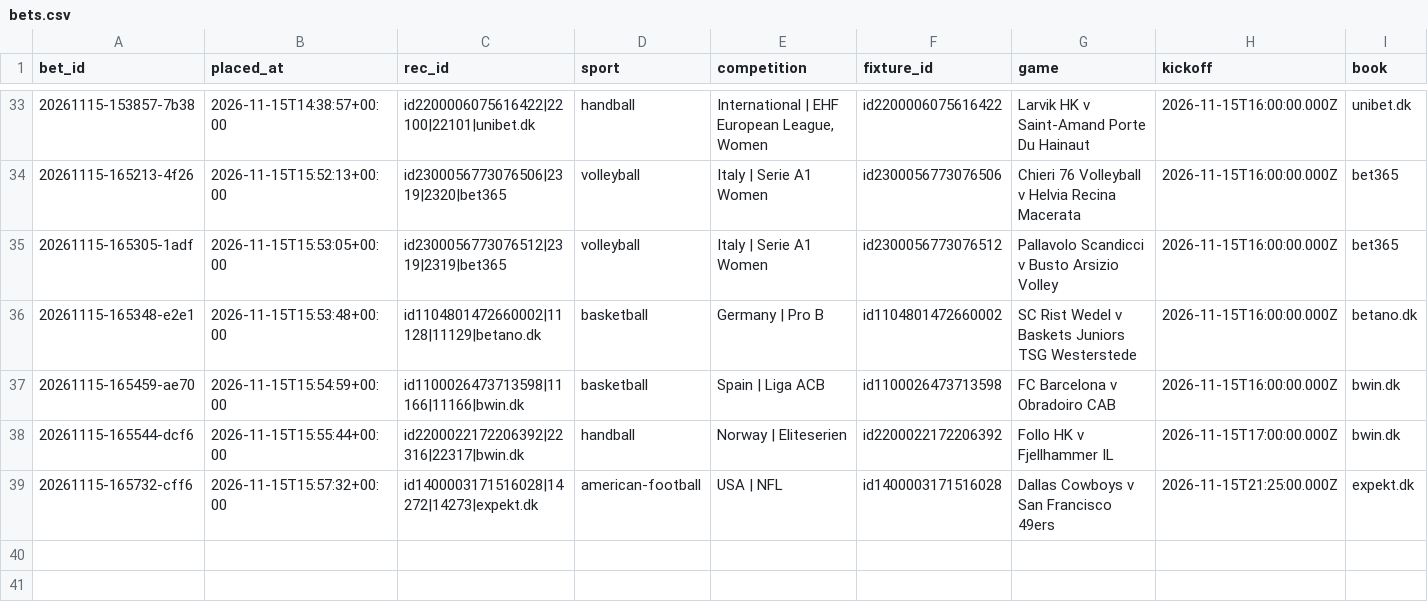
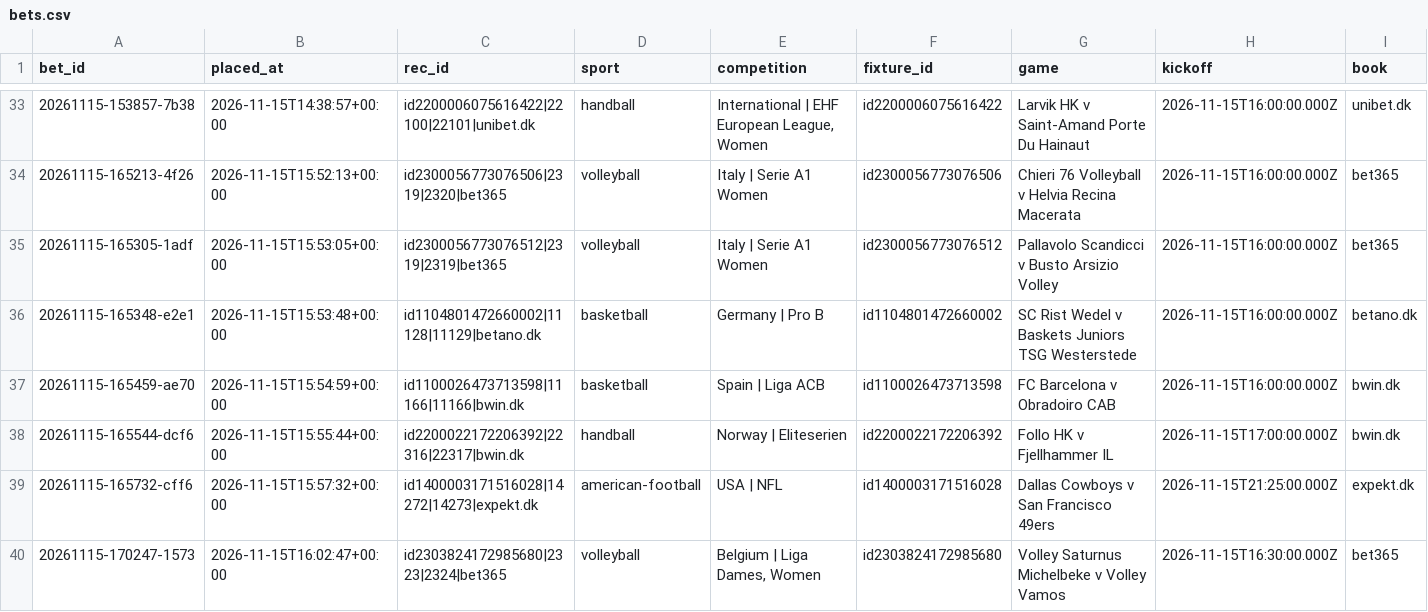
Before and after one commit to lukkeodds/livetest-log, a CSV file: data/bets.csv, drawn as a sheet; only a part is shown, gaps mark what is left out; rows hold the shown columns only; the diff names each change by its address in the sheet, - before the commit and + after, or states it on an @@ line.

```diff
--- a/data/bets.csv
+++ b/data/bets.csv
+row 40: 20261115-170247-1573 | 2026-11-15T16:02:47+00:00 | id2303824172985680|2323|2324|bet365 | volleyball | Belgium | Liga Dames, Women | id2303824172985680 | Volley Saturnus Michelbeke v Volley Vamos | 2026-11-15T16:30:00.000Z | bet365
```
Also changed, not shown: data/notified.csv, data/skips.csv, 2 other files.
